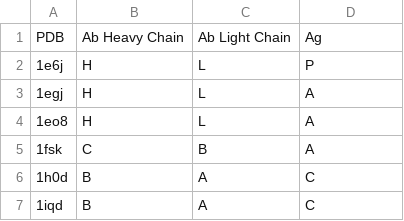
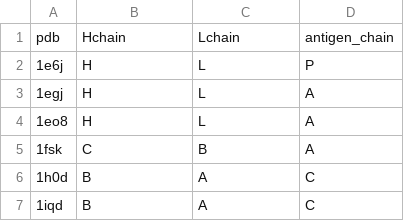
Before and after one commit to eliberis/parapred, a CSV file: data/abip_set.csv (was data/abip_train.csv), drawn as a sheet; only a part is shown; the diff covers the shown part only.

```diff
--- a/data/abip_train.csv
+++ b/data/abip_set.csv
@@ -1,2 +1,2 @@
-PDB,Ab Heavy Chain,Ab Light Chain,Ag
+pdb,Hchain,Lchain,antigen_chain
 1e6j,H,L,P
```
Also changed, not shown: 30 added rows elsewhere in this file, 5 other files.
